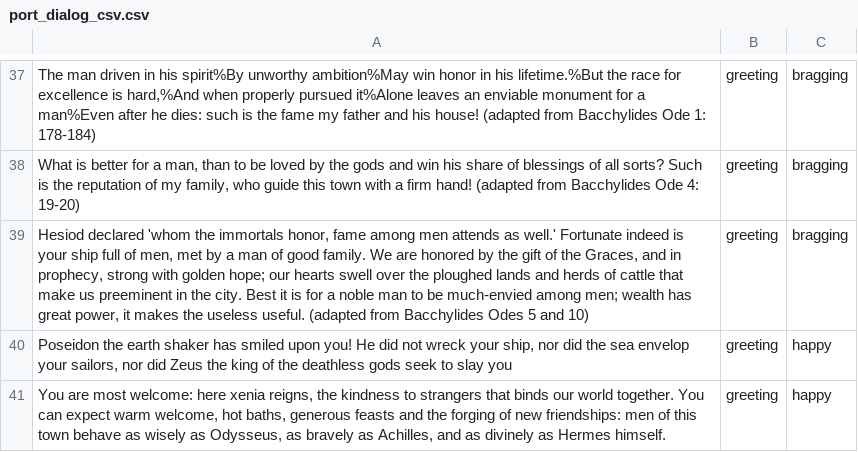
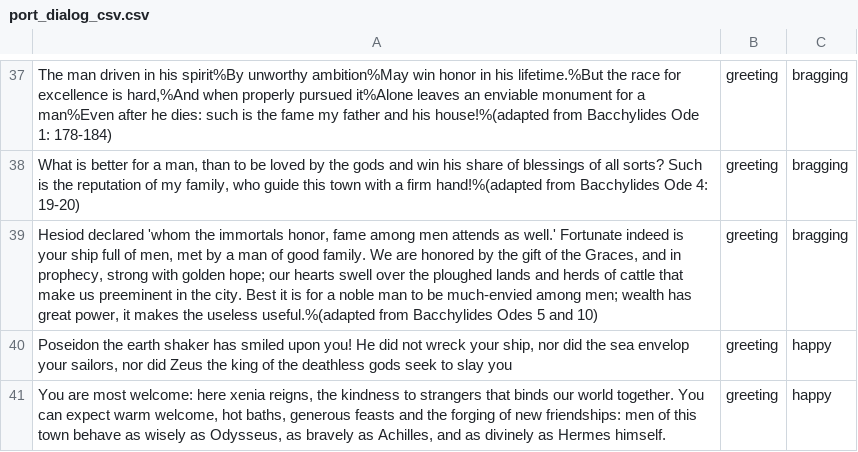
Before and after one commit to robcbryant/sailingwiththegods, a CSV file: Assets/Resources/port_dialog_csv.csv, drawn as a sheet; only a part is shown, gaps mark what is left out; the diff covers the shown part only; the diff names each change by its address in the sheet, - before the commit and + after, or states it on an @@ line.

```diff
--- a/Assets/Resources/port_dialog_csv.csv
+++ b/Assets/Resources/port_dialog_csv.csv
-A37: …and his house! (adapted from Bacchylides…
+A37: …and his house!%(adapted from Bacchylides…
-A38: …a firm hand! (adapted from Bacchylides…
+A38: …a firm hand!%(adapted from Bacchylides…
-A39: …the useless useful. (adapted from Bacchylides…
+A39: …the useless useful.%(adapted from Bacchylides…
```
Also changed, not shown: 35 edited cells elsewhere in this file, 6 other files.
